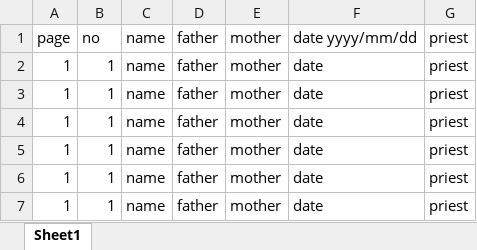
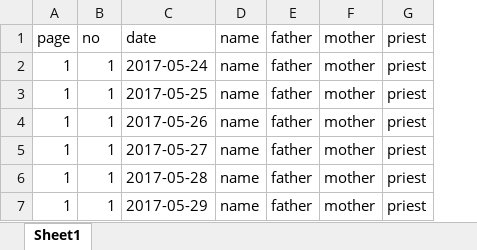
Before and after one commit to julesballaran/pms-react, an Excel workbook: src/data/confirmation-test.xlsx, sheet Sheet1, drawn as a sheet; values as stored, in another font and other column widths than the file's, no borders; removed rows and columns are numbered as before the commit, all else as after; the diff names each change by its address in the sheet, - before the commit and + after, or states it on an @@ line.

```diff
--- a/src/data/confirmation-test.xlsx (sheet Sheet1)
+++ b/src/data/confirmation-test.xlsx (sheet Sheet1)
+column C, rows 1-7: date | 2017-05-24 | 2017-05-25 | 2017-05-26 | 2017-05-27 | 2017-05-28 | 2017-05-29
-column F, rows 1-7: date yyyy/mm/dd | date | date | date | date | date | date
```
Also changed, not shown: 6 other files.
